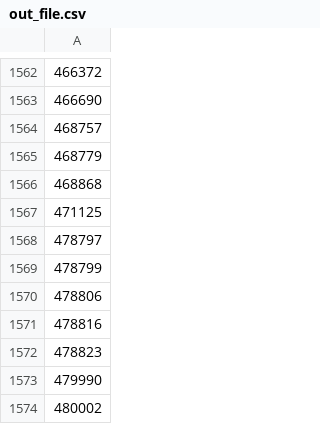
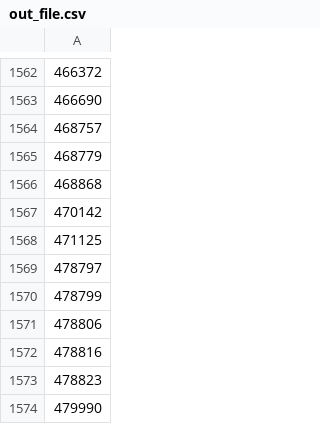
Before and after one commit to osm-uk/FSA-Closed, a CSV file: data/out_file.csv, drawn as a sheet; only a part is shown, gaps mark what is left out; the shorter side is filled out with more unchanged rows; the diff names each change by its address in the sheet, - before the commit and + after, or states it on an @@ line.

```diff
--- a/data/out_file.csv
+++ b/data/out_file.csv
+row 1567: 470142
```
